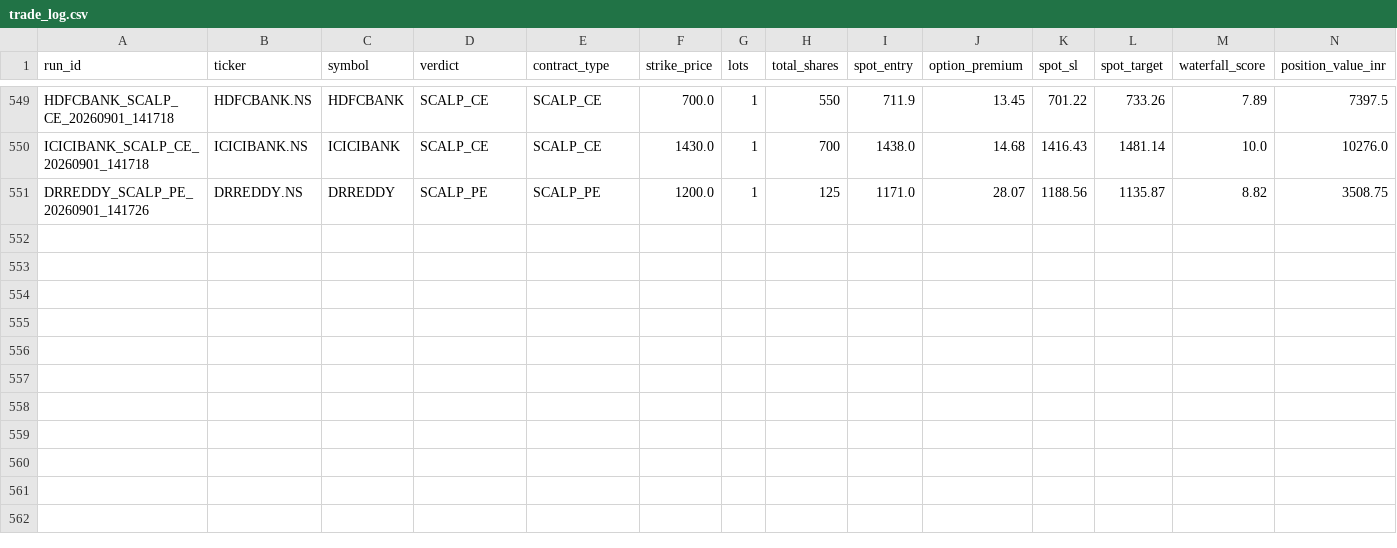
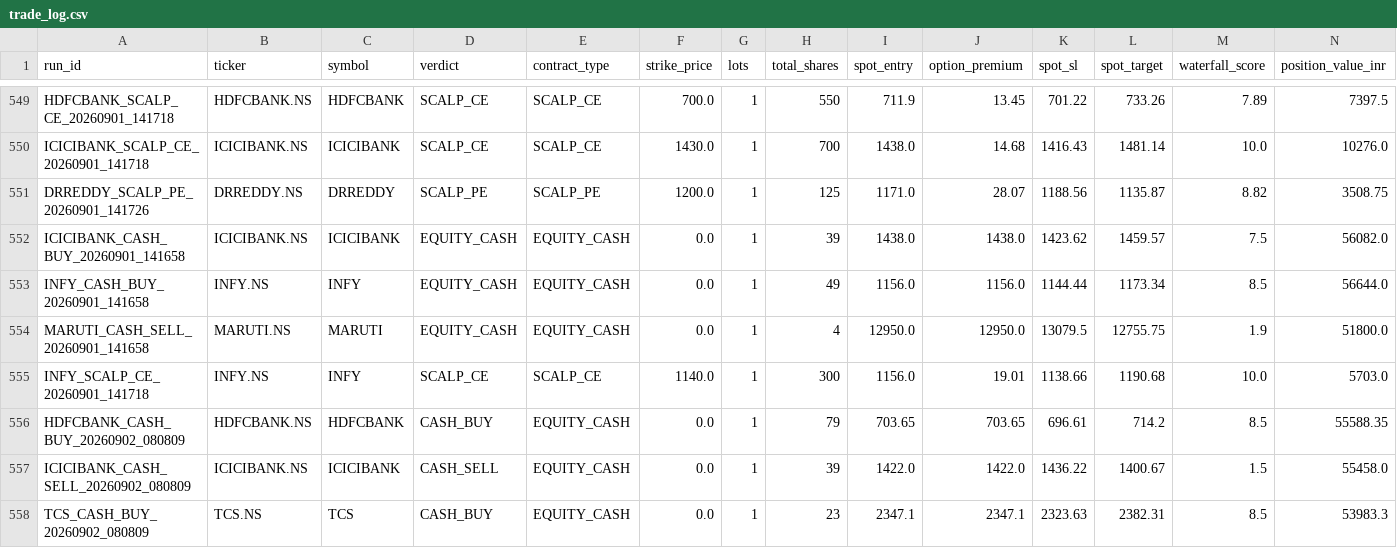
Before and after one commit to Ranay-bansal/fo-trading-bot, a CSV file: state/trade_log.csv, drawn as a sheet; only a part is shown, gaps mark what is left out; rows hold the shown columns only; the diff names each change by its address in the sheet, - before the commit and + after, or states it on an @@ line.

Commit message:
state: f&o scan updates (2026-09-02 08:11:21 UTC)

```diff
--- a/state/trade_log.csv
+++ b/state/trade_log.csv
+row 552: ICICIBANK_CASH_BUY_20260901_141658 | ICICIBANK.NS | ICICIBANK | EQUITY_CASH | EQUITY_CASH | 0.0 | 1 | 39 | 1438.0 | 1438.0 | 1423.62 | 1459.57 | 7.5 | 56082.0
+row 553: INFY_CASH_BUY_20260901_141658 | INFY.NS | INFY | EQUITY_CASH | EQUITY_CASH | 0.0 | 1 | 49 | 1156.0 | 1156.0 | 1144.44 | 1173.34 | 8.5 | 56644.0
+row 554: MARUTI_CASH_SELL_20260901_141658 | MARUTI.NS | MARUTI | EQUITY_CASH | EQUITY_CASH | 0.0 | 1 | 4 | 12950.0 | 12950.0 | 13079.5 | 12755.75 | 1.9 | 51800.0
+row 555: INFY_SCALP_CE_20260901_141718 | INFY.NS | INFY | SCALP_CE | SCALP_CE | 1140.0 | 1 | 300 | 1156.0 | 19.01 | 1138.66 | 1190.68 | 10.0 | 5703.0
+row 556: HDFCBANK_CASH_BUY_20260902_080809 | HDFCBANK.NS | HDFCBANK | CASH_BUY | EQUITY_CASH | 0.0 | 1 | 79 | 703.65 | 703.65 | 696.61 | 714.2 | 8.5 | 55588.35
+row 557: ICICIBANK_CASH_SELL_20260902_080809 | ICICIBANK.NS | ICICIBANK | CASH_SELL | EQUITY_CASH | 0.0 | 1 | 39 | 1422.0 | 1422.0 | 1436.22 | 1400.67 | 1.5 | 55458.0
+row 558: TCS_CASH_BUY_20260902_080809 | TCS.NS | TCS | CASH_BUY | EQUITY_CASH | 0.0 | 1 | 23 | 2347.1 | 2347.1 | 2323.63 | 2382.31 | 8.5 | 53983.3
```
Also changed, not shown: 2 other files.
